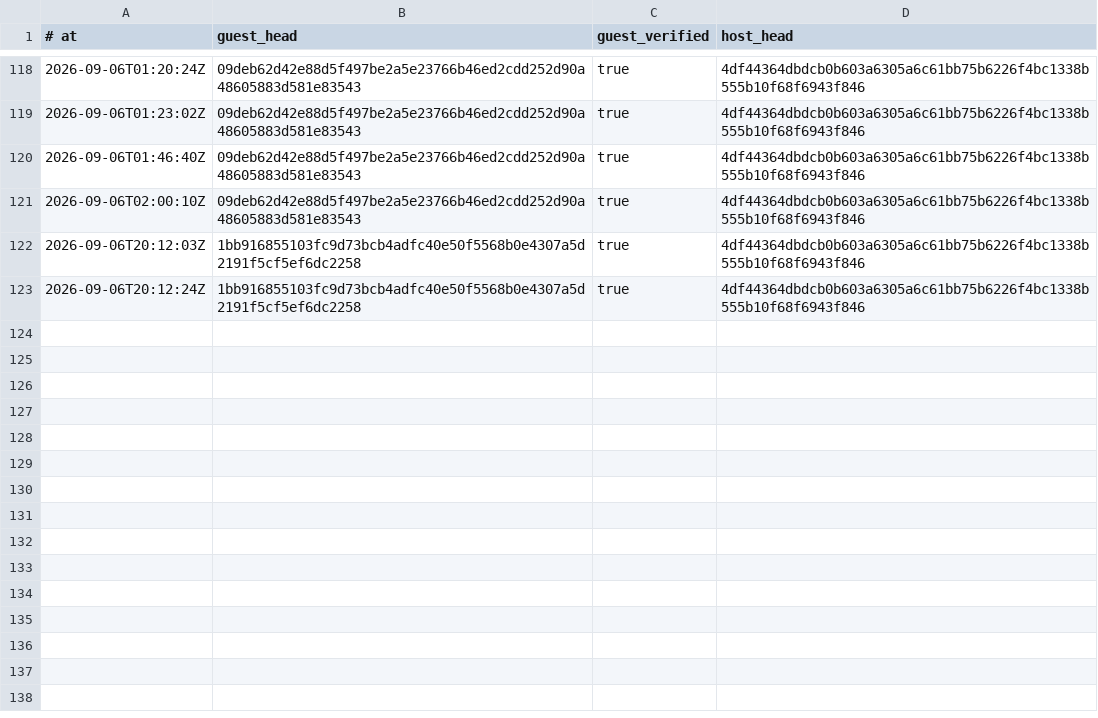
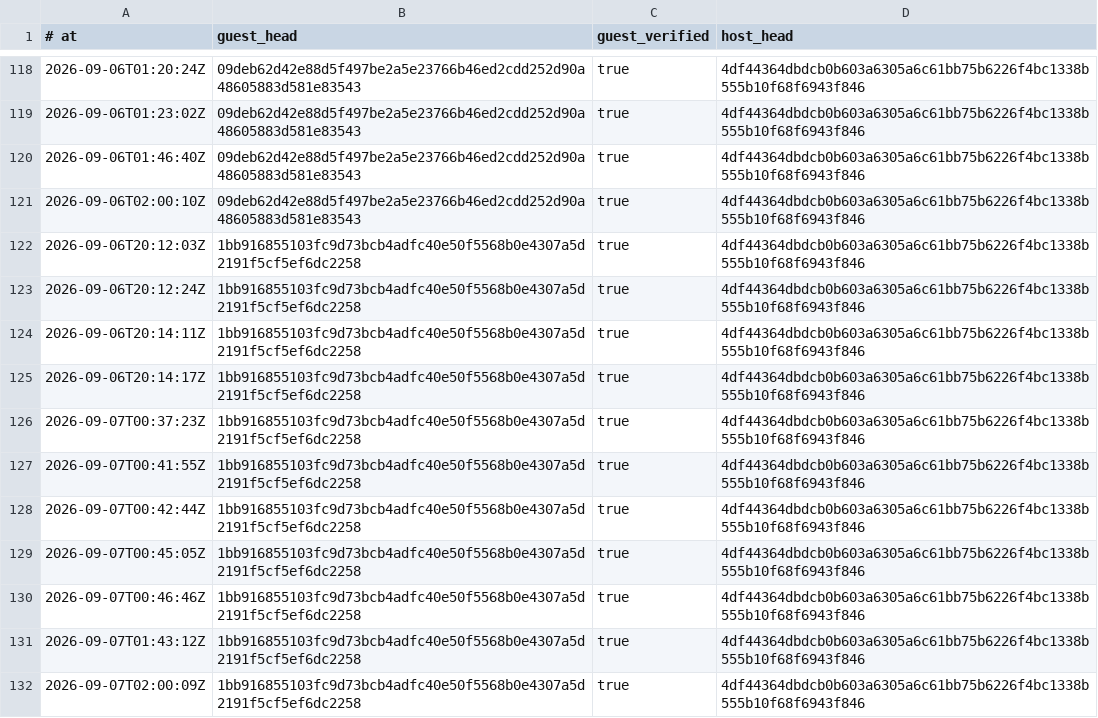
Before and after one commit to RearAdmiralPants/claudebrain-provenance, a TSV file: privacy-attestations.tsv, drawn as a sheet; only a part is shown, gaps mark what is left out.

```diff
--- a/privacy-attestations.tsv
+++ b/privacy-attestations.tsv
@@ -123 +123,10 @@
 2026-09-06T20:12:24Z	1bb916855103fc9d73bcb4adfc40e50f5568b0e4307a5d2191f5cf5ef6dc2258	true	4df44364dbdcb0b603a6305a6c61bb75b6226f4bc1338b555b10f68f6943f846
+2026-09-06T20:14:11Z	1bb916855103fc9d73bcb4adfc40e50f5568b0e4307a5d2191f5cf5ef6dc2258	true	4df44364dbdcb0b603a6305a6c61bb75b6226f4bc1338b555b10f68f6943f846
+2026-09-06T20:14:17Z	1bb916855103fc9d73bcb4adfc40e50f5568b0e4307a5d2191f5cf5ef6dc2258	true	4df44364dbdcb0b603a6305a6c61bb75b6226f4bc1338b555b10f68f6943f846
+2026-09-07T00:37:23Z	1bb916855103fc9d73bcb4adfc40e50f5568b0e4307a5d2191f5cf5ef6dc2258	true	4df44364dbdcb0b603a6305a6c61bb75b6226f4bc1338b555b10f68f6943f846
+2026-09-07T00:41:55Z	1bb916855103fc9d73bcb4adfc40e50f5568b0e4307a5d2191f5cf5ef6dc2258	true	4df44364dbdcb0b603a6305a6c61bb75b6226f4bc1338b555b10f68f6943f846
+2026-09-07T00:42:44Z	1bb916855103fc9d73bcb4adfc40e50f5568b0e4307a5d2191f5cf5ef6dc2258	true	4df44364dbdcb0b603a6305a6c61bb75b6226f4bc1338b555b10f68f6943f846
+2026-09-07T00:45:05Z	1bb916855103fc9d73bcb4adfc40e50f5568b0e4307a5d2191f5cf5ef6dc2258	true	4df44364dbdcb0b603a6305a6c61bb75b6226f4bc1338b555b10f68f6943f846
+2026-09-07T00:46:46Z	1bb916855103fc9d73bcb4adfc40e50f5568b0e4307a5d2191f5cf5ef6dc2258	true	4df44364dbdcb0b603a6305a6c61bb75b6226f4bc1338b555b10f68f6943f846
+2026-09-07T01:43:12Z	1bb916855103fc9d73bcb4adfc40e50f5568b0e4307a5d2191f5cf5ef6dc2258	true	4df44364dbdcb0b603a6305a6c61bb75b6226f4bc1338b555b10f68f6943f846
+2026-09-07T02:00:09Z	1bb916855103fc9d73bcb4adfc40e50f5568b0e4307a5d2191f5cf5ef6dc2258	true	4df44364dbdcb0b603a6305a6c61bb75b6226f4bc1338b555b10f68f6943f846
```
Also changed, not shown: chains.tsv, corpus.tsv.
